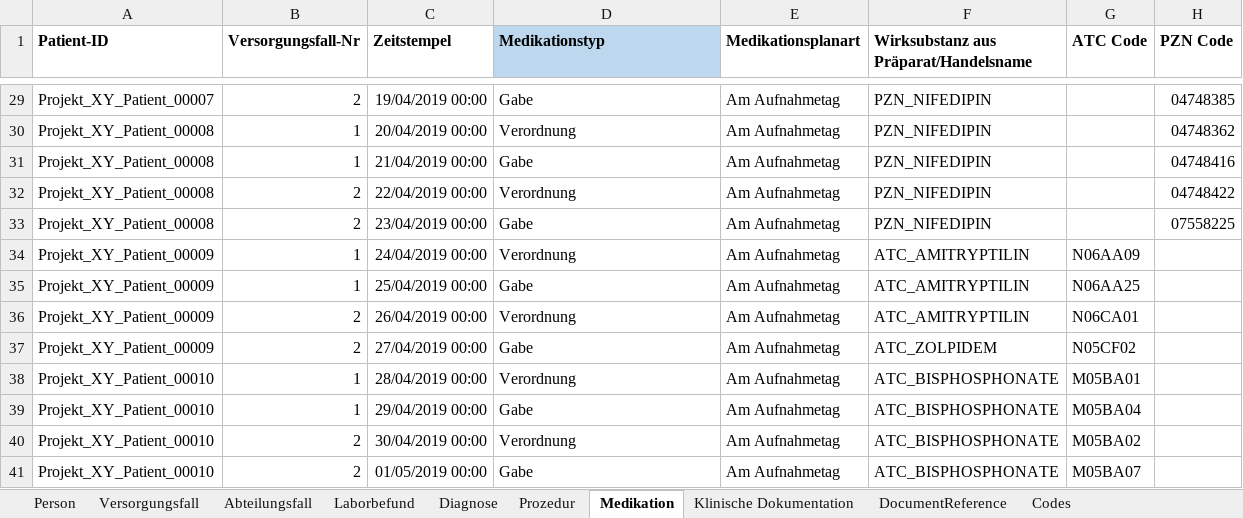
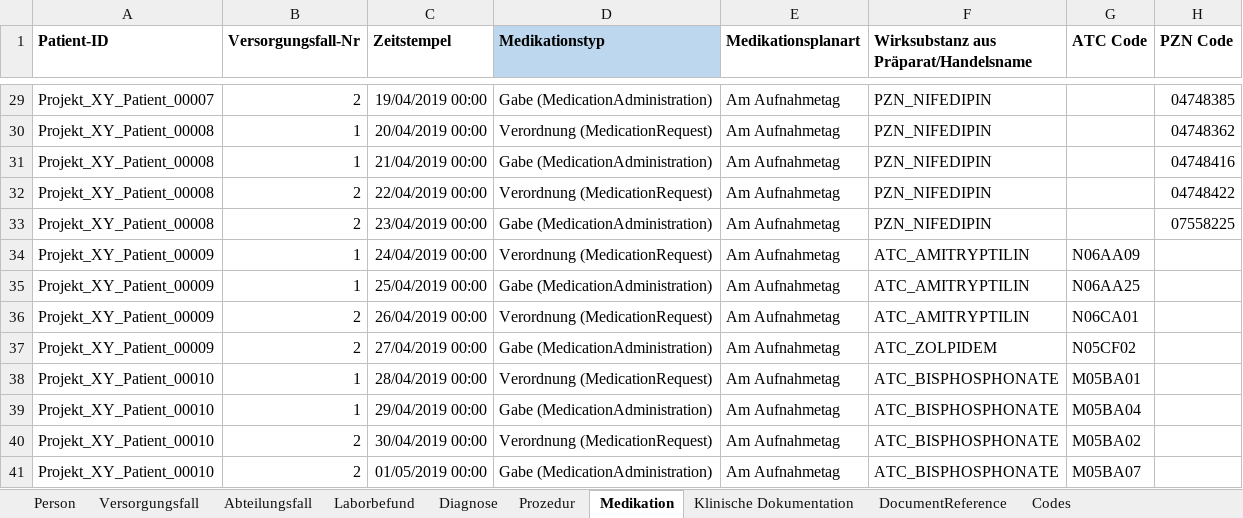
Before and after one commit to medizininformatik-initiative/excel2fhir, an Excel workbook: src/main/resources/excel/FHIR_Testdatengenerator_Vorlage.xlsx, sheet Medikation, drawn as a sheet; only a part is shown, gaps mark what is left out; values as stored, in another font and other column widths than the file's, no borders; the diff covers the shown part only; the diff names each change by its address in the sheet, - before the commit and + after, or states it on an @@ line.

Commit message:
Add MedicationRequest resource generation

```diff
--- a/src/main/resources/excel/FHIR_Testdatengenerator_Vorlage.xlsx (sheet Medikation)
+++ b/src/main/resources/excel/FHIR_Testdatengenerator_Vorlage.xlsx (sheet Medikation)
-D29 (Medikationstyp): Gabe
+D29 (Medikationstyp): Gabe (MedicationAdministration)
-D30 (Medikationstyp): Verordnung
+D30 (Medikationstyp): Verordnung (MedicationRequest)
-D31 (Medikationstyp): Gabe
+D31 (Medikationstyp): Gabe (MedicationAdministration)
-D32 (Medikationstyp): Verordnung
+D32 (Medikationstyp): Verordnung (MedicationRequest)
-D33 (Medikationstyp): Gabe
+D33 (Medikationstyp): Gabe (MedicationAdministration)
-D34 (Medikationstyp): Verordnung
+D34 (Medikationstyp): Verordnung (MedicationRequest)
-D35 (Medikationstyp): Gabe
+D35 (Medikationstyp): Gabe (MedicationAdministration)
-D36 (Medikationstyp): Verordnung
+D36 (Medikationstyp): Verordnung (MedicationRequest)
-D37 (Medikationstyp): Gabe
+D37 (Medikationstyp): Gabe (MedicationAdministration)
-D38 (Medikationstyp): Verordnung
+D38 (Medikationstyp): Verordnung (MedicationRequest)
-D39 (Medikationstyp): Gabe
+D39 (Medikationstyp): Gabe (MedicationAdministration)
-D40 (Medikationstyp): Verordnung
+D40 (Medikationstyp): Verordnung (MedicationRequest)
-D41 (Medikationstyp): Gabe
+D41 (Medikationstyp): Gabe (MedicationAdministration)
```
Also changed, not shown: 27 edited cells elsewhere in this sheet, sheet Codes, 3 other files.
